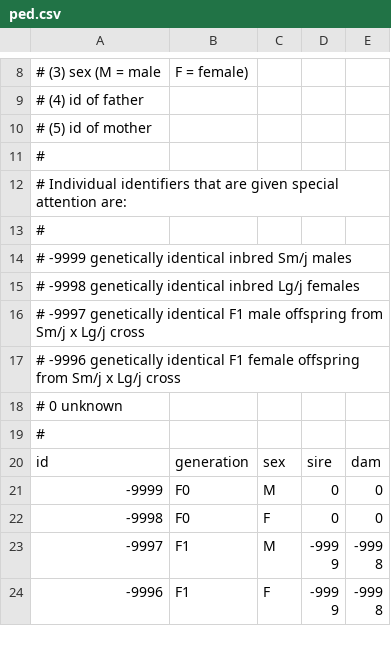
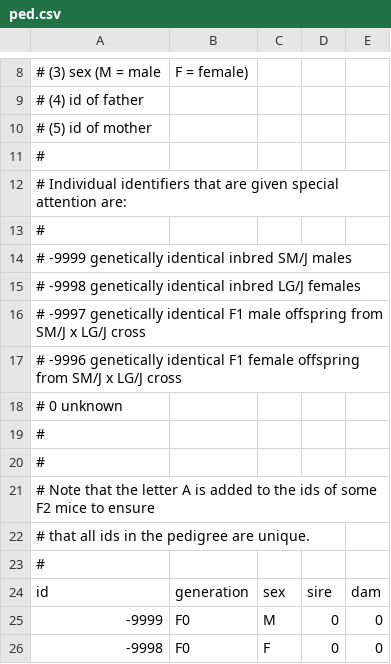
Before and after one commit to pcarbo/lgsmfear, a CSV file: data/ped.csv, drawn as a sheet; only a part is shown, gaps mark what is left out; the shorter side is filled out with more unchanged rows.

```diff
--- a/data/ped.csv
+++ b/data/ped.csv
@@ -13,7 +13,11 @@
 #
-#  -9999  genetically identical inbred Sm/j males
-#  -9998  genetically identical inbred Lg/j females
-#  -9997  genetically identical F1 male offspring from Sm/j x Lg/j cross
-#  -9996  genetically identical F1 female offspring from Sm/j x Lg/j cross
+#  -9999  genetically identical inbred SM/J males
+#  -9998  genetically identical inbred LG/J females
+#  -9997  genetically identical F1 male offspring from SM/J x LG/J cross
+#  -9996  genetically identical F1 female offspring from SM/J x LG/J cross
 #      0  unknown
+#
+#
+# Note that the letter A is added to the ids of some F2 mice to ensure
+# that all ids in the pedigree are unique.
 #
```
Also changed, not shown: data/inbred.ped.csv, data/pheno.csv, 1 other file.
